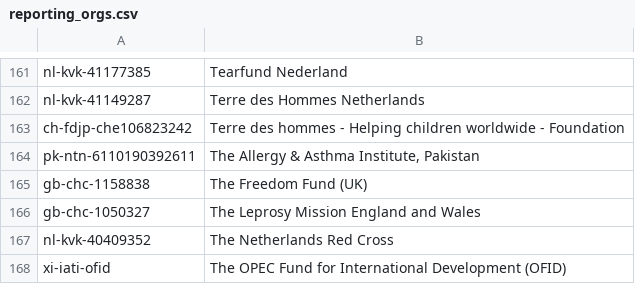
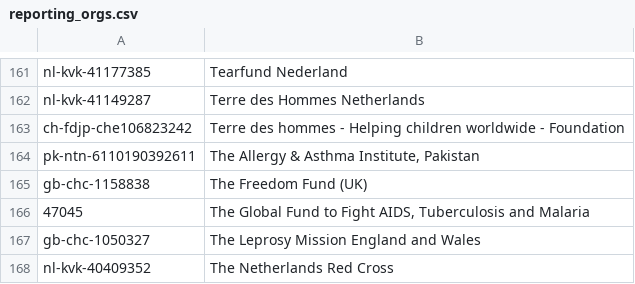
Before and after one commit to OCHA-DAP/hdx-scraper-iati-viz, a CSV file: reporting_orgs.csv, drawn as a sheet; only a part is shown, gaps mark what is left out; the shorter side is filled out with more unchanged rows; the diff names each change by its address in the sheet, - before the commit and + after, or states it on an @@ line.

```diff
--- a/reporting_orgs.csv
+++ b/reporting_orgs.csv
+row 166: 47045 | The Global Fund to Fight AIDS, Tuberculosis and Malaria
```
Also changed, not shown: flows.csv, 4 other files.
